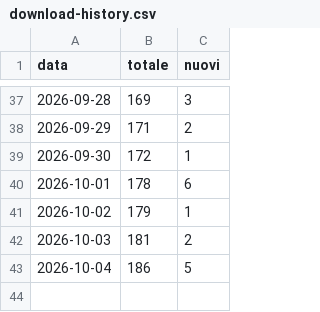
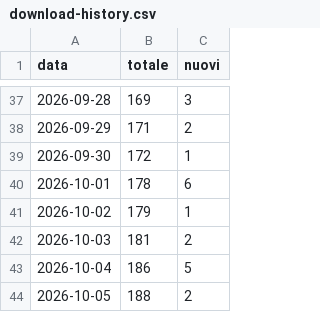
Before and after one commit to ametric-strutture/ametric-toolbox-releases, a CSV file: download-history.csv, drawn as a sheet; only a part is shown, gaps mark what is left out; the diff names each change by its address in the sheet, - before the commit and + after, or states it on an @@ line.

```diff
--- a/download-history.csv
+++ b/download-history.csv
+row 44: 2026-10-05 | 188 | 2
```
